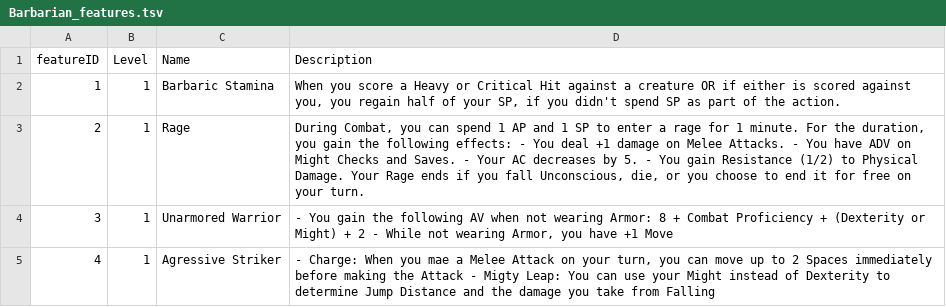
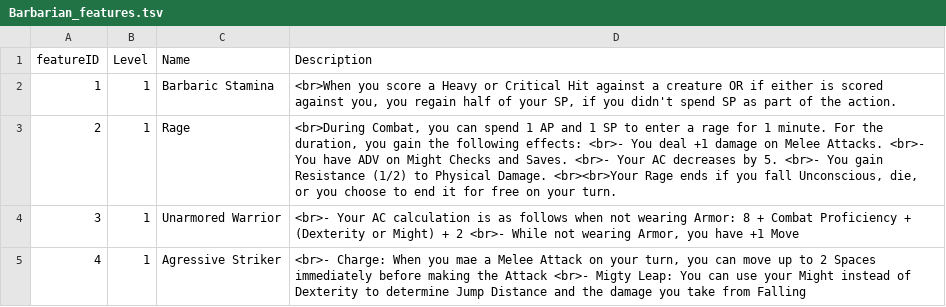
Before and after one commit to luis-jmtz/Oakhearth-Character-Sheet, a TSV file: data/Class_Features/Barbarian_features.tsv, drawn as a sheet.

```diff
--- a/data/Class_Features/Barbarian_features.tsv
+++ b/data/Class_Features/Barbarian_features.tsv
@@ -1,5 +1,5 @@
 featureID	Level	Name	Description
-1	1	Barbaric Stamina	When you score a Heavy or Critical Hit against a creature OR if either is scored against you, you regain half of your SP, if you didn't spend SP as part of the action.
-2	1	Rage	During Combat, you can spend 1 AP and 1 SP to enter a rage for 1 minute. For the duration, you gain the following effects: - You deal +1 damage on Melee Attacks. - You have ADV on Might Checks and Saves. - Your AC decreases by 5. - You gain Resistance (1/2) to Physical Damage. Your Rage ends if you fall Unconscious, die, or you choose to end it for free on your turn.
-3	1	Unarmored Warrior	 - You gain the following AV when not wearing Armor: 8 + Combat Proficiency + (Dexterity or Might) + 2 - While not wearing Armor, you have +1 Move
-4	1	Agressive Striker	 - Charge: When you mae a Melee Attack on your turn, you can move up to 2 Spaces immediately before making the Attack - Migty Leap: You can use your Might instead of Dexterity to determine Jump Distance and the damage you take from Falling
+1	1	Barbaric Stamina	<br>When you score a Heavy or Critical Hit against a creature OR if either is scored against you, you regain half of your SP, if you didn't spend SP as part of the action.
+2	1	Rage	<br>During Combat, you can spend 1 AP and 1 SP to enter a rage for 1 minute. For the duration, you gain the following effects: <br>- You deal +1 damage on Melee Attacks. <br>- You have ADV on Might Checks and Saves. <br>- Your AC decreases by 5. <br>- You gain Resistance (1/2) to Physical Damage. <br><br>Your Rage ends if you fall Unconscious, die, or you choose to end it for free on your turn.
+3	1	Unarmored Warrior	 <br>- Your AC calculation is as follows when not wearing Armor: 8 + Combat Proficiency + (Dexterity or Might) + 2 <br>- While not wearing Armor, you have +1 Move
+4	1	Agressive Striker	 <br>- Charge: When you mae a Melee Attack on your turn, you can move up to 2 Spaces immediately before making the Attack <br>- Migty Leap: You can use your Might instead of Dexterity to determine Jump Distance and the damage you take from Falling
```
Also changed, not shown: 3 other files.
